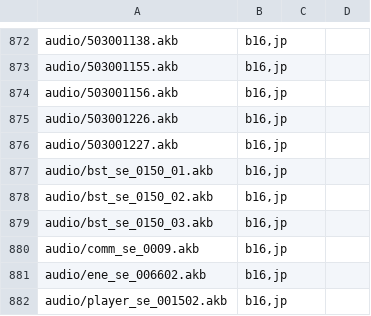
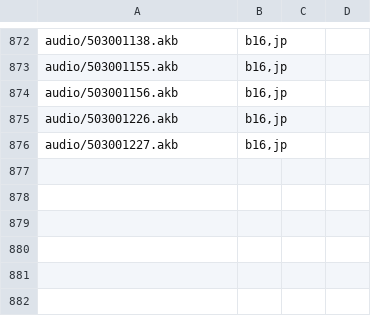
Before and after one commit to Kxos/KH-UX-Dark-Road-Restoration, a TSV file: recon/tools/originals.tsv, drawn as a sheet; only a part is shown, gaps mark what is left out.

```diff
--- a/recon/tools/originals.tsv
+++ b/recon/tools/originals.tsv
@@ -876,7 +876 @@ audio/503001226.akb	b16,jp
 audio/503001227.akb	b16,jp
-audio/bst_se_0150_01.akb	b16,jp
-audio/bst_se_0150_02.akb	b16,jp
-audio/bst_se_0150_03.akb	b16,jp
-audio/comm_se_0009.akb	b16,jp
-audio/ene_se_006602.akb	b16,jp
-audio/player_se_001502.akb	b16,jp
```
Also changed, not shown: 1 other file.
